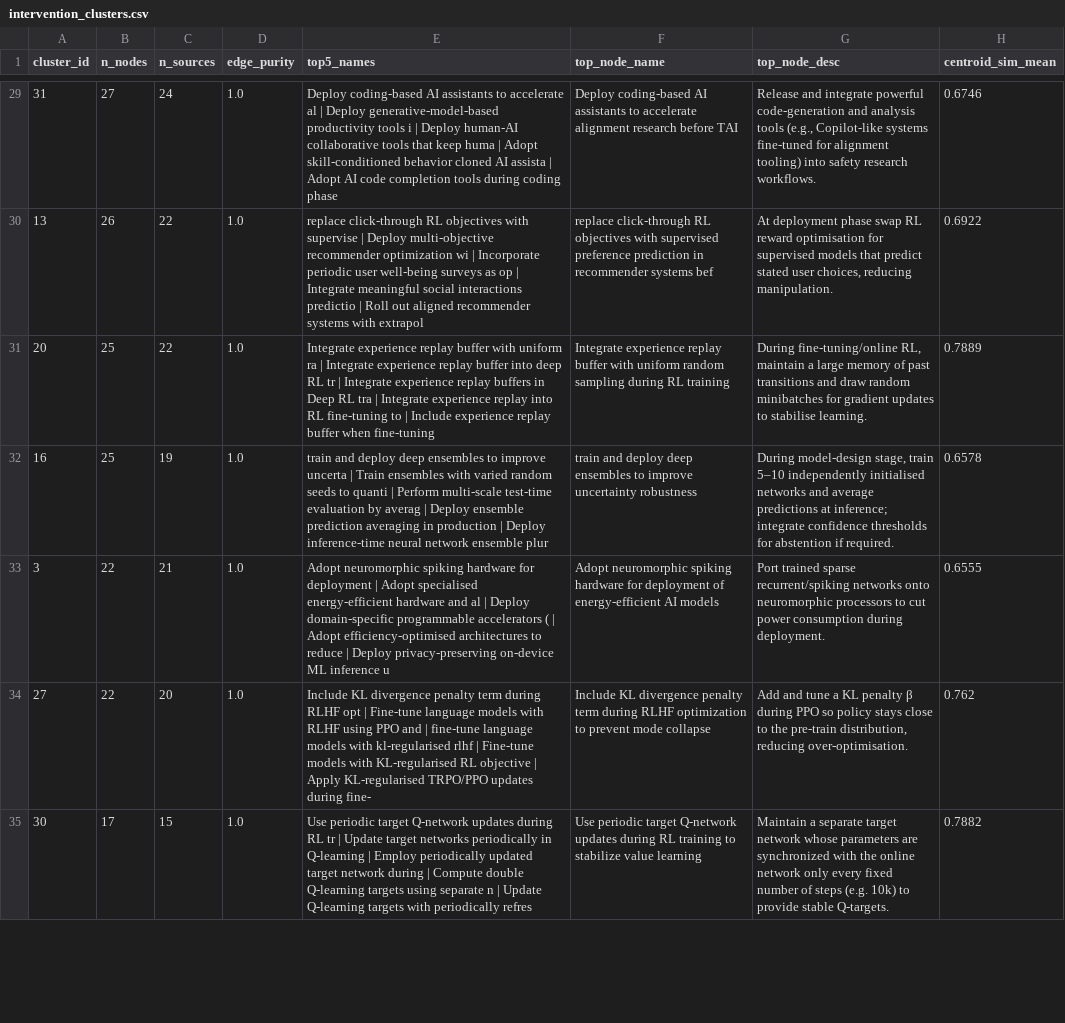
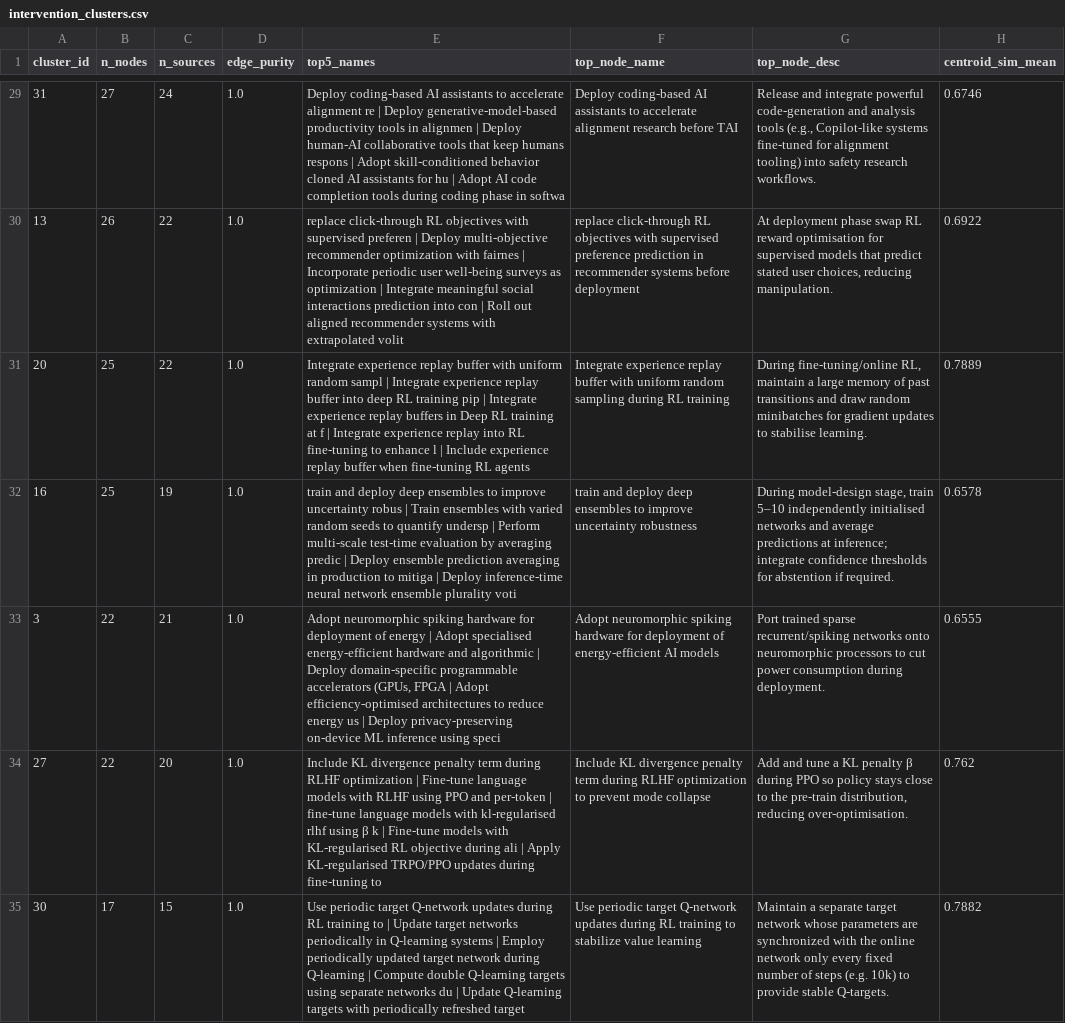
Before and after one commit to MartinLeitgab/AISafetyIntervention_LiteratureExtraction, a CSV file: graph_analysis/phase2_results/step4_finalanalysis/step4_cluster_tables/intervention_clusters.csv, drawn as a sheet; only a part is shown, gaps mark what is left out; the diff covers the shown part only; the diff names each change by its address in the sheet, - before the commit and + after, or states it on an @@ line.

```diff
--- a/graph_analysis/phase2_results/step4_finalanalysis/step4_cluster_tables/intervention_clusters.csv
+++ b/graph_analysis/phase2_results/step4_finalanalysis/step4_cluster_tables/intervention_clusters.csv
-E29 (top5_names): …to accelerate al | Deploy generative-model-based productivity tools i | Deploy human-AI collaborative tools that keep huma | Adopt skill-conditioned behavior cloned AI assista | Adopt AI code completion tools during coding phase
+E29 (top5_names): …to accelerate alignment re | Deploy generative-model-based productivity tools in alignmen | Deploy human-AI collaborative tools that keep humans respons | Adopt skill-conditioned behavior cloned AI assistants for hu | Adopt AI code completion tools during coding phase in softwa
-E30 (top5_names): …objectives with supervise | Deploy multi-objective recommender optimization wi | Incorporate periodic user well-being surveys as op | Integrate meaningful social interactions predictio | Roll out aligned recommender systems with extrapol
+E30 (top5_names): …objectives with supervised preferen | Deploy multi-objective recommender optimization with fairnes | Incorporate periodic user well-being surveys as optimization | Integrate meaningful social interactions prediction into con | Roll out aligned recommender systems with extrapolated volit
-F30 (top_node_name): …recommender systems bef
+F30 (top_node_name): …recommender systems before deployment
-E31 (top5_names): …with uniform ra | Integrate experience replay buffer into deep RL tr | Integrate experience replay buffers in Deep RL tra | Integrate experience replay into RL fine-tuning to | Include experience replay buffer when fine-tuning
+E31 (top5_names): …with uniform random sampl | Integrate experience replay buffer into deep RL training pip | Integrate experience replay buffers in Deep RL training at f | Integrate experience replay into RL fine-tuning to enhance l | Include experience replay buffer when fine-tuning RL agents
-E32 (top5_names): …to improve uncerta | Train ensembles with varied random seeds to quanti | Perform multi-scale test-time evaluation by averag | Deploy ensemble prediction averaging in production | Deploy inference-time neural network ensemble plur
+E32 (top5_names): …to improve uncertainty robus | Train ensembles with varied random seeds to quantify undersp | Perform multi-scale test-time evaluation by averaging predic | Deploy ensemble prediction averaging in production to mitiga | Deploy inference-time neural network ensemble plurality voti
-E33 (top5_names): …for deployment | Adopt specialised energy-efficient hardware and al | Deploy domain-specific programmable accelerators ( | Adopt efficiency-optimised architectures to reduce | Deploy privacy-preserving on-device ML inference u
+E33 (top5_names): …for deployment of energy | Adopt specialised energy-efficient hardware and algorithmic | Deploy domain-specific programmable accelerators (GPUs, FPGA | Adopt efficiency-optimised architectures to reduce energy us | Deploy privacy-preserving on-device ML inference using speci
-E34 (top5_names): …during RLHF opt | Fine-tune language models with RLHF using PPO and | fine-tune language models with kl-regularised rlhf | Fine-tune models with KL-regularised RL objective | Apply KL-regularised TRPO/PPO updates during fine-
+E34 (top5_names): …during RLHF optimization | Fine-tune language models with RLHF using PPO and per-token | fine-tune language models with kl-regularised rlhf using β k | Fine-tune models with KL-regularised RL objective during ali | Apply KL-regularised TRPO/PPO updates during fine-tuning to
-E35 (top5_names): …during RL tr | Update target networks periodically in Q-learning | Employ periodically updated target network during | Compute double Q-learning targets using separate n | Update Q-learning targets with periodically refres
+E35 (top5_names): …during RL training to | Update target networks periodically in Q-learning systems | Employ periodically updated target network during Q-learning | Compute double Q-learning targets using separate networks du | Update Q-learning targets with periodically refreshed target
```
Also changed, not shown: 36 edited cells elsewhere in this file, graph_analysis/phase2_results/step4_finalanalysis/step4_cluster_tables/risk_clusters.csv, graph_analysis/phase2_results/step5_naming/all_clusters_naming_detail.csv, 23 other files.
